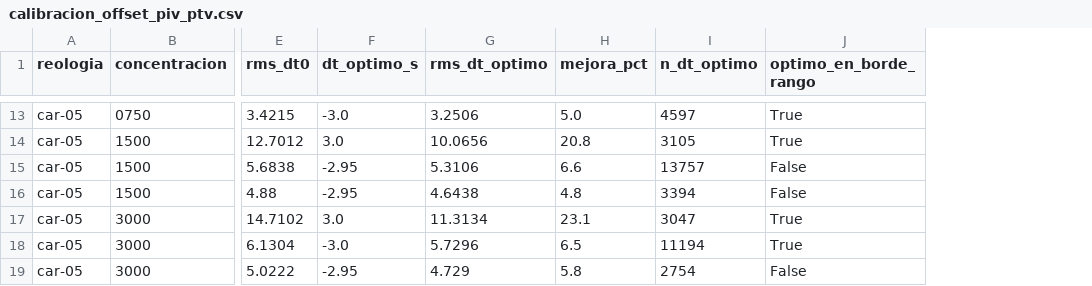
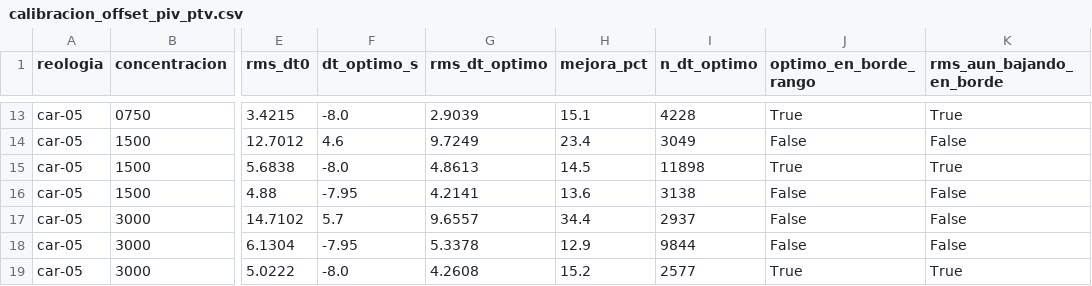
Before and after one commit to patricioamoreno/PIV_analisis_carbopol_fibers, a CSV file: calibracion_offset_piv_ptv.csv, drawn as a sheet; only a part is shown, gaps mark what is left out; the diff covers the shown part only; the diff names each change by its address in the sheet, - before the commit and + after, or states it on an @@ line.

```diff
--- a/calibracion_offset_piv_ptv.csv
+++ b/calibracion_offset_piv_ptv.csv
+column K (rms_aun_bajando_en_borde), rows 13-19: True | False | True | False | False | False | True
-F13 (dt_optimo_s): -3.0
+F13 (dt_optimo_s): -8.0
-G13 (rms_dt_optimo): 3.2506
+G13 (rms_dt_optimo): 2.9039
-H13 (mejora_pct): 5.0
+H13 (mejora_pct): 15.1
-I13 (n_dt_optimo): 4597
+I13 (n_dt_optimo): 4228
-F14 (dt_optimo_s): 3.0
+F14 (dt_optimo_s): 4.6
-G14 (rms_dt_optimo): 10.0656
+G14 (rms_dt_optimo): 9.7249
-H14 (mejora_pct): 20.8
+H14 (mejora_pct): 23.4
-I14 (n_dt_optimo): 3105
+I14 (n_dt_optimo): 3049
-J14 (optimo_en_borde_rango): True
+J14 (optimo_en_borde_rango): False
-F15 (dt_optimo_s): -2.95
+F15 (dt_optimo_s): -8.0
-G15 (rms_dt_optimo): 5.3106
+G15 (rms_dt_optimo): 4.8613
-H15 (mejora_pct): 6.6
+H15 (mejora_pct): 14.5
-I15 (n_dt_optimo): 13757
+I15 (n_dt_optimo): 11898
-J15 (optimo_en_borde_rango): False
+J15 (optimo_en_borde_rango): True
-F16 (dt_optimo_s): -2.95
+F16 (dt_optimo_s): -7.95
-G16 (rms_dt_optimo): 4.6438
+G16 (rms_dt_optimo): 4.2141
-H16 (mejora_pct): 4.8
+H16 (mejora_pct): 13.6
-I16 (n_dt_optimo): 3394
+I16 (n_dt_optimo): 3138
-F17 (dt_optimo_s): 3.0
+F17 (dt_optimo_s): 5.7
-G17 (rms_dt_optimo): 11.3134
+G17 (rms_dt_optimo): 9.6557
-H17 (mejora_pct): 23.1
+H17 (mejora_pct): 34.4
-I17 (n_dt_optimo): 3047
+I17 (n_dt_optimo): 2937
-J17:J18 (optimo_en_borde_rango): True
+J17:J18 (optimo_en_borde_rango): False
-F18 (dt_optimo_s): -3.0
+F18 (dt_optimo_s): -7.95
-G18 (rms_dt_optimo): 5.7296
+G18 (rms_dt_optimo): 5.3378
-H18 (mejora_pct): 6.5
+H18 (mejora_pct): 12.9
-I18 (n_dt_optimo): 11194
+I18 (n_dt_optimo): 9844
-F19 (dt_optimo_s): -2.95
+F19 (dt_optimo_s): -8.0
-G19 (rms_dt_optimo): 4.729
+G19 (rms_dt_optimo): 4.2608
-H19 (mejora_pct): 5.8
+H19 (mejora_pct): 15.2
-I19 (n_dt_optimo): 2754
+I19 (n_dt_optimo): 2577
-J19 (optimo_en_borde_rango): False
+J19 (optimo_en_borde_rango): True
```
Also changed, not shown: 28 edited cells elsewhere in this file, 2 other files.
